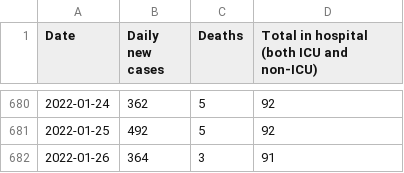
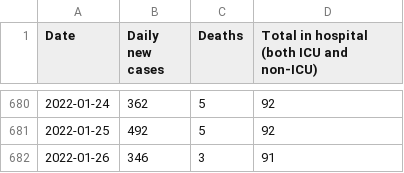
Before and after one commit to gavinanderegg/ns-covid-data, a CSV file: data/data.csv, drawn as a sheet; only a part is shown, gaps mark what is left out.

Commit message:
Data typo fix

```diff
--- a/data/data.csv
+++ b/data/data.csv
@@ -681,2 +681,2 @@ Date,Daily new cases,Deaths,Total in hospital (both ICU and non-ICU)
 2022-01-25,492,5,92
-2022-01-26,364,3,91
+2022-01-26,346,3,91
```
